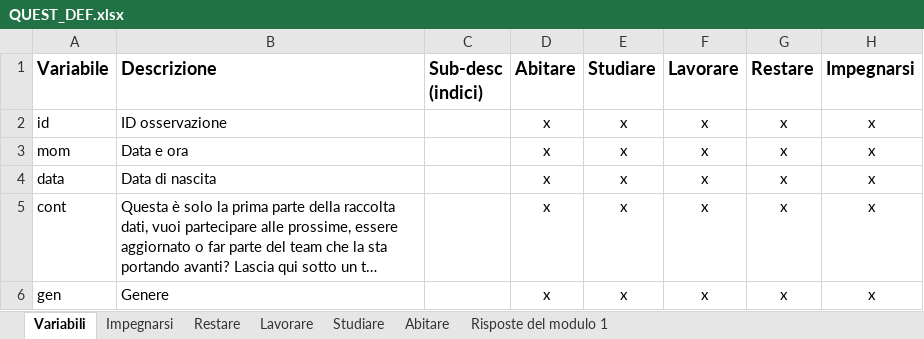
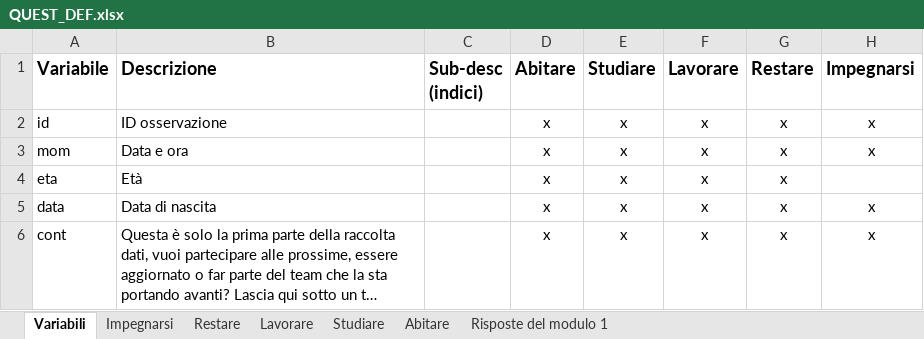
Before and after one commit to lorMatt/QUEST_23, an Excel workbook: QUEST_DEF.xlsx, sheet Variabili, drawn as a sheet; only a part is shown; the shorter side is filled out with more unchanged rows; long unchanged cells end in …; values as stored, in another font and other column widths than the file's, no borders; table styles not drawn; the diff names each change by its address in the sheet, - before the commit and + after, or states it on an @@ line.

```diff
--- a/QUEST_DEF.xlsx (sheet Variabili)
+++ b/QUEST_DEF.xlsx (sheet Variabili)
+row 4: eta | Età |  | x | x | x | x
```
Also changed, not shown: sheet Risposte del modulo 1, sheet Lavorare, sheet Abitare, sheet Studiare, sheet Restare, 2 other files.
